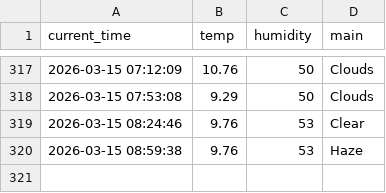
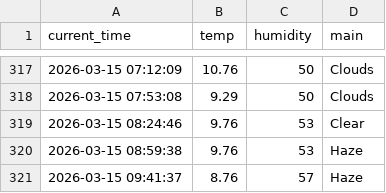
Before and after one commit to mrgong0515/weather_5m, a CSV file: weather.csv, drawn as a sheet; only a part is shown, gaps mark what is left out.

```diff
--- a/weather.csv
+++ b/weather.csv
@@ -320 +320,2 @@ current_time,temp,humidity,main
 2026-03-15 08:59:38,9.76,53,Haze
+2026-03-15 09:41:37,8.76,57,Haze
```
